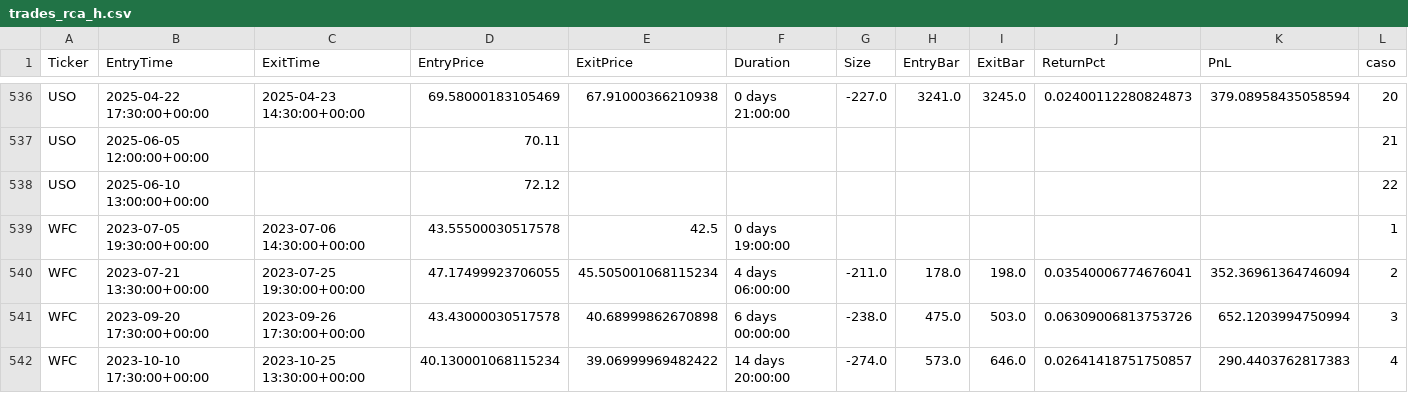
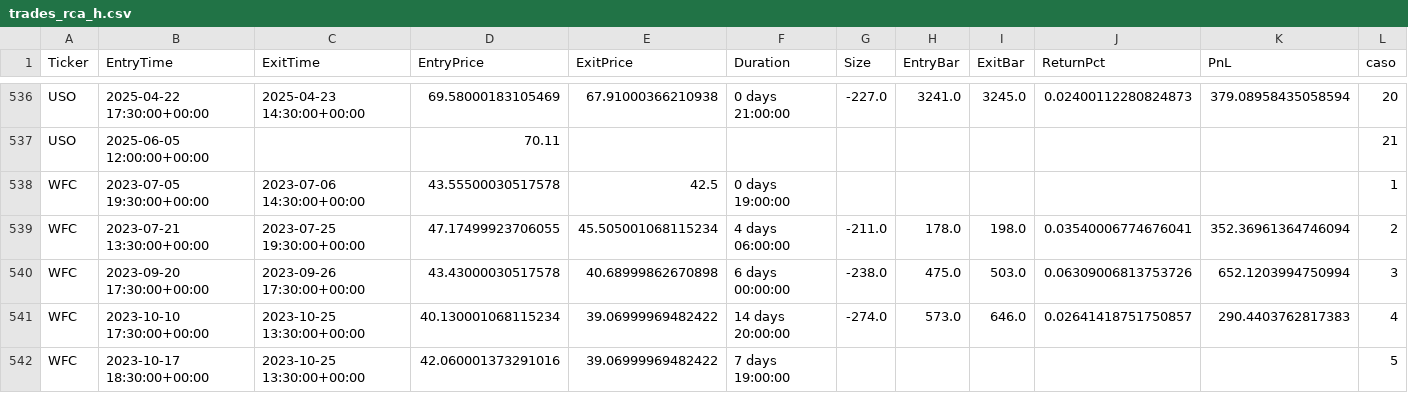
Before and after one commit to kaliinversionesyservicios/TraderEstrategias, a CSV file: data/backtesting/trades_rca_h.csv, drawn as a sheet; only a part is shown, gaps mark what is left out; the shorter side is filled out with more unchanged rows.

Commit message:
Update data notebook BreakOut_Acista

```diff
--- a/data/backtesting/trades_rca_h.csv
+++ b/data/backtesting/trades_rca_h.csv
@@ -537,3 +537,2 @@ USO	2025-04-22 17:30:00+00:00	2025-04-23 14:30:00+00:00	69.58000183105469	67.910
 USO	2025-06-05 12:00:00+00:00		70.11								21
-USO	2025-06-10 13:00:00+00:00		72.12								22
 WFC	2023-07-05 19:30:00+00:00	2023-07-06 14:30:00+00:00	43.55500030517578	42.5	0 days 19:00:00						1
```
Also changed, not shown: data/backtesting/estadisticas_rca_h.csv, 1 other file.
